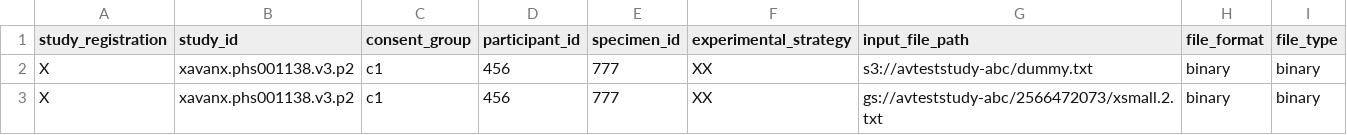
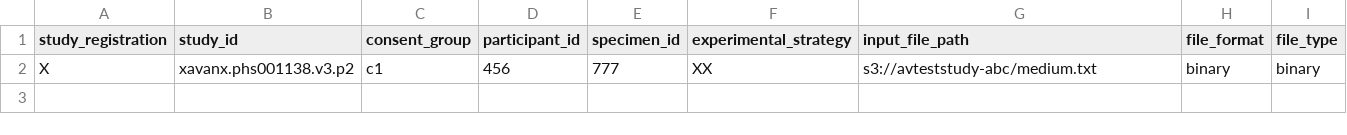
Before and after one commit to NimbusInformatics/bdcat-ingest-prototype, a TSV file: sample.cloud.tsv, drawn as a sheet.

```diff
--- a/sample.cloud.tsv
+++ b/sample.cloud.tsv
@@ -1,3 +1,2 @@
 study_registration	study_id	consent_group	participant_id	specimen_id	experimental_strategy	input_file_path	file_format	file_type
-X	xavanx.phs001138.v3.p2	c1	456	777	XX	s3://avteststudy-abc/dummy.txt	binary	binary
-X	xavanx.phs001138.v3.p2	c1	456	777	XX	gs://avteststudy-abc/2566472073/xsmall.2.txt	binary	binary
+X	xavanx.phs001138.v3.p2	c1	456	777	XX	s3://avteststudy-abc/medium.txt	binary	binary
```
Also changed, not shown: 12 other files.
